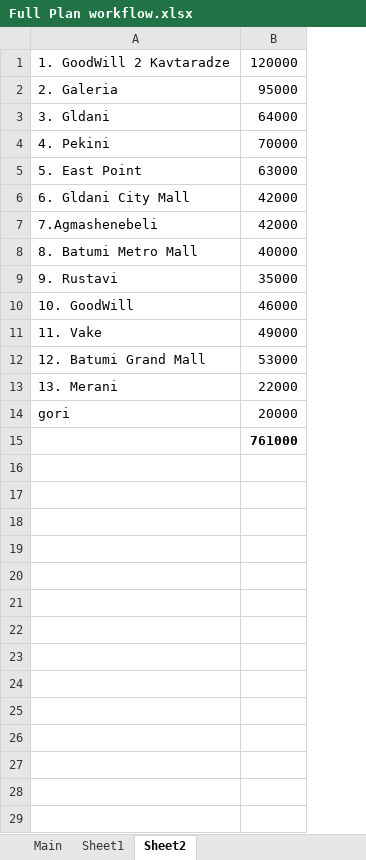
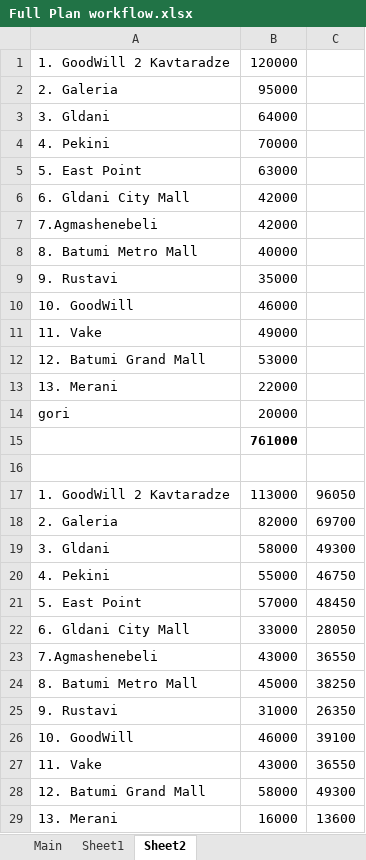
Before and after one commit to lukriko/sales_main, an Excel workbook: sales_app/data/Full Plan workflow.xlsx, sheet Sheet2, drawn as a sheet; values as stored, in another font and other column widths than the file's, no borders; the diff names each change by its address in the sheet, - before the commit and + after, or states it on an @@ line.

```diff
--- a/sales_app/data/Full Plan workflow.xlsx (sheet Sheet2)
+++ b/sales_app/data/Full Plan workflow.xlsx (sheet Sheet2)
+column C, empty
+row 16: (empty)
+row 17: 1. GoodWill 2 Kavtaradze | 113000 | 96050
+row 18: 2. Galeria | 82000 | 69700
+row 19: 3. Gldani | 58000 | 49300
+row 20: 4. Pekini | 55000 | 46750
+row 21: 5. East Point | 57000 | 48450
+row 22: 6. Gldani City Mall | 33000 | 28050
+row 23: 7.Agmashenebeli | 43000 | 36550
+row 24: 8. Batumi Metro Mall | 45000 | 38250
+row 25: 9. Rustavi | 31000 | 26350
+row 26: 10. GoodWill | 46000 | 39100
+row 27: 11. Vake | 43000 | 36550
+row 28: 12. Batumi Grand Mall | 58000 | 49300
+row 29: 13. Merani | 16000 | 13600
```
Also changed, not shown: sheet Main, 1 other file.
